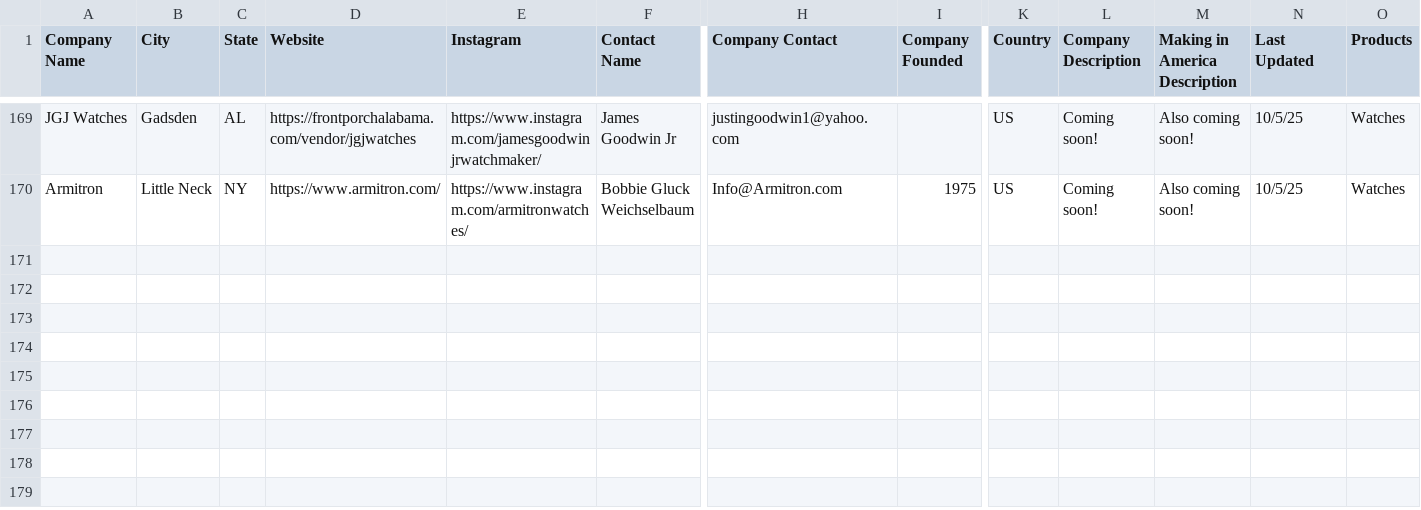
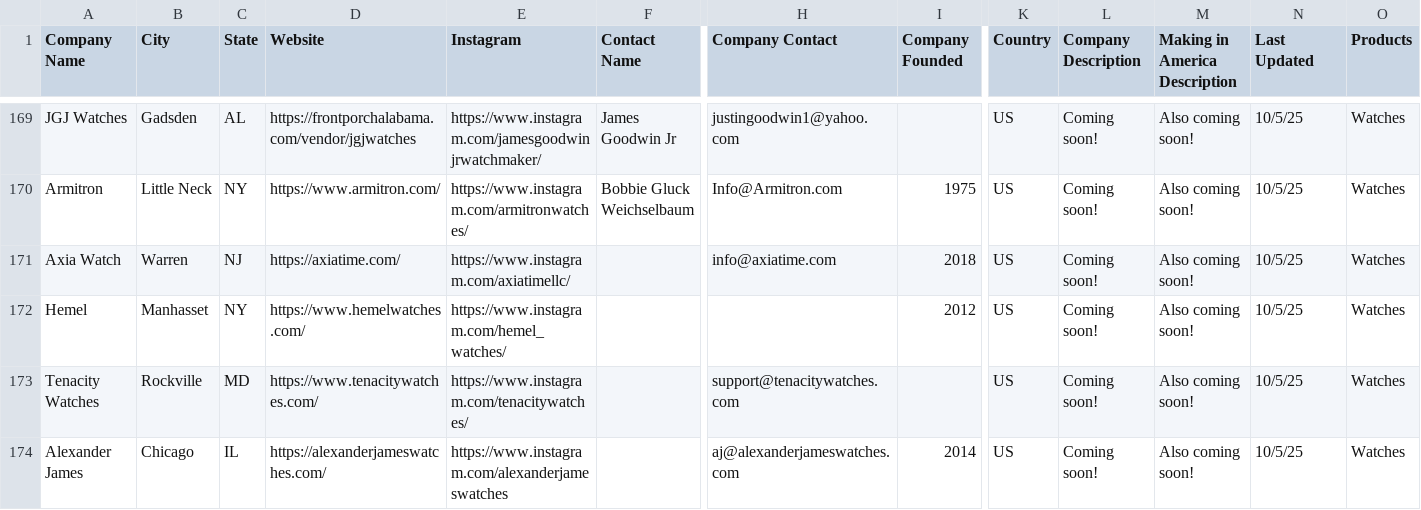
Before and after one commit to hmdev649/awd, a CSV file: american-watch-makers.csv, drawn as a sheet; only a part is shown, gaps mark what is left out; rows hold the shown columns only; the diff names each change by its address in the sheet, - before the commit and + after, or states it on an @@ line.

Commit message:
even more reddit recs

```diff
--- a/american-watch-makers.csv
+++ b/american-watch-makers.csv
+row 171: Axia Watch | Warren | NJ | https://axiatime.com/ | https://www.instagram.com/axiatimellc/ |  | info@axiatime.com | 2018 | US | Coming soon! | Also coming soon! | 10/5/25 | Watches
+row 172: Hemel | Manhasset | NY | https://www.hemelwatches.com/ | https://www.instagram.com/hemel_watches/ |  |  | 2012 | US | Coming soon! | Also coming soon! | 10/5/25 | Watches
+row 173: Tenacity Watches | Rockville | MD | https://www.tenacitywatches.com/ | https://www.instagram.com/tenacitywatches/ |  | support@tenacitywatches.com |  | US | Coming soon! | Also coming soon! | 10/5/25 | Watches
+row 174: Alexander James | Chicago | IL | https://alexanderjameswatches.com/ | https://www.instagram.com/alexanderjameswatches |  | aj@alexanderjameswatches.com | 2014 | US | Coming soon! | Also coming soon! | 10/5/25 | Watches
```
